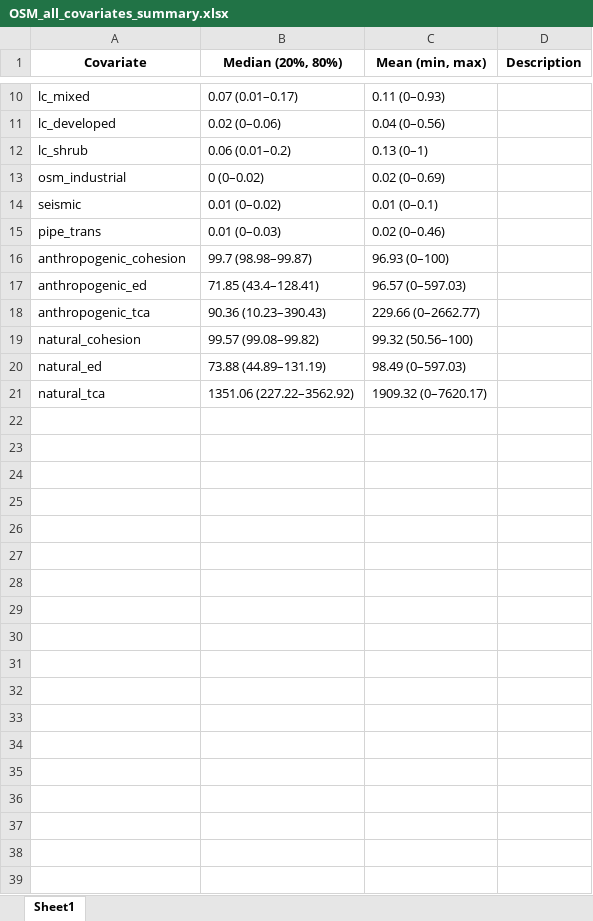
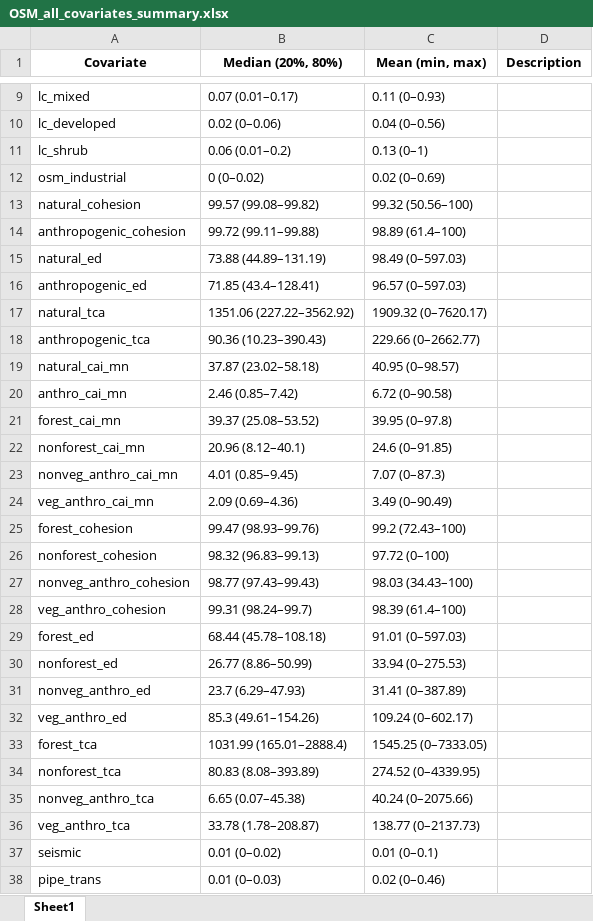
Before and after one commit to aidanbrushett/OSM_red_squirrel_distribution, an Excel workbook: tables/OSM_all_covariates_summary.xlsx, sheet Sheet1, drawn as a sheet; only a part is shown, gaps mark what is left out; values as stored, in another font and other column widths than the file's, no borders; removed rows and columns are numbered as before the commit, all else as after; the diff covers the shown part only; the diff names each change by its address in the sheet, - before the commit and + after, or states it on an @@ line.

```diff
--- a/tables/OSM_all_covariates_summary.xlsx (sheet Sheet1)
+++ b/tables/OSM_all_covariates_summary.xlsx (sheet Sheet1)
@@ row 19 moved to row 13: natural_cohesion @@
+row 14: anthropogenic_cohesion | 99.72 (99.11–99.88) | 98.89 (61.4–100)
@@ row 20 moved to row 15: natural_ed @@
@@ row 17 moved to row 16: anthropogenic_ed @@
@@ row 21 moved to row 17: natural_tca @@
+row 19: natural_cai_mn | 37.87 (23.02–58.18) | 40.95 (0–98.57)
+row 20: anthro_cai_mn | 2.46 (0.85–7.42) | 6.72 (0–90.58)
+row 21: forest_cai_mn | 39.37 (25.08–53.52) | 39.95 (0–97.8)
+row 22: nonforest_cai_mn | 20.96 (8.12–40.1) | 24.6 (0–91.85)
+row 23: nonveg_anthro_cai_mn | 4.01 (0.85–9.45) | 7.07 (0–87.3)
+row 24: veg_anthro_cai_mn | 2.09 (0.69–4.36) | 3.49 (0–90.49)
+row 25: forest_cohesion | 99.47 (98.93–99.76) | 99.2 (72.43–100)
+row 26: nonforest_cohesion | 98.32 (96.83–99.13) | 97.72 (0–100)
+row 27: nonveg_anthro_cohesion | 98.77 (97.43–99.43) | 98.03 (34.43–100)
+row 28: veg_anthro_cohesion | 99.31 (98.24–99.7) | 98.39 (61.4–100)
+row 29: forest_ed | 68.44 (45.78–108.18) | 91.01 (0–597.03)
+row 30: nonforest_ed | 26.77 (8.86–50.99) | 33.94 (0–275.53)
+row 31: nonveg_anthro_ed | 23.7 (6.29–47.93) | 31.41 (0–387.89)
+row 32: veg_anthro_ed | 85.3 (49.61–154.26) | 109.24 (0–602.17)
+row 33: forest_tca | 1031.99 (165.01–2888.4) | 1545.25 (0–7333.05)
+row 34: nonforest_tca | 80.83 (8.08–393.89) | 274.52 (0–4339.95)
+row 35: nonveg_anthro_tca | 6.65 (0.07–45.38) | 40.24 (0–2075.66)
+row 36: veg_anthro_tca | 33.78 (1.78–208.87) | 138.77 (0–2137.73)
-row 16: anthropogenic_cohesion | 99.7 (98.98–99.87) | 96.93 (0–100)
```
Also changed, not shown: 1 removed row elsewhere in this sheet, data/processed/OSM_all_covariates_correlation_formatted.xlsx, 30 other files.
